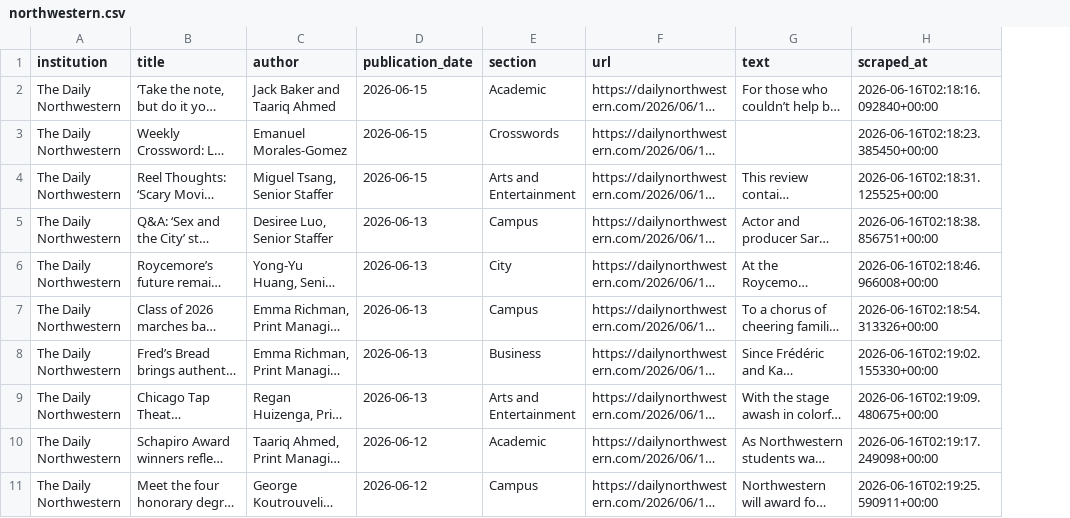
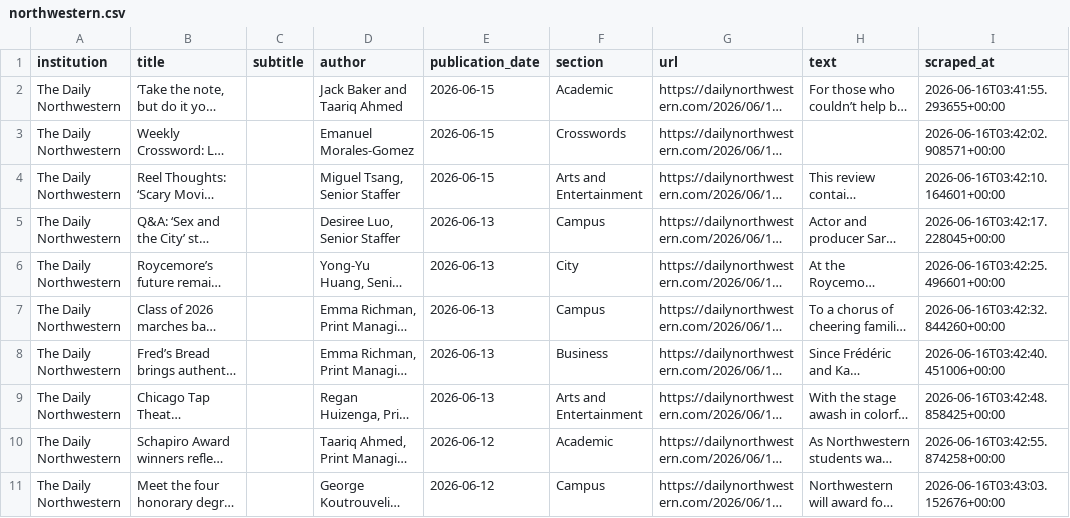
Before and after one commit to valentinasilva8/college-newspaper-scraper, a CSV file: output/northwestern.csv, drawn as a sheet; long unchanged cells end in …; addresses are those after the commit; the diff names each change by its address in the sheet, - before the commit and + after, or states it on an @@ line.

Commit message:
fix: uniform schema with subtitle field and accuracy pass for three sites
Add subtitle to Article schema (populated for Yale/Duke decks, empty for
Northwestern SNO excerpts). Fix Yale multi-author, per-section discovery,
shared find_long_date helper, and Duke section labeling. Document war
stories and verification in README/RECON.

```diff
--- a/output/northwestern.csv
+++ b/output/northwestern.csv
+column C (subtitle), empty
-I2 (scraped_at): 2026-06-16T02:18:16.092840+00:00
+I2 (scraped_at): 2026-06-16T03:41:55.293655+00:00
-I3 (scraped_at): 2026-06-16T02:18:23.385450+00:00
+I3 (scraped_at): 2026-06-16T03:42:02.908571+00:00
-I4 (scraped_at): 2026-06-16T02:18:31.125525+00:00
+I4 (scraped_at): 2026-06-16T03:42:10.164601+00:00
-I5 (scraped_at): 2026-06-16T02:18:38.856751+00:00
+I5 (scraped_at): 2026-06-16T03:42:17.228045+00:00
-I6 (scraped_at): 2026-06-16T02:18:46.966008+00:00
+I6 (scraped_at): 2026-06-16T03:42:25.496601+00:00
-I7 (scraped_at): 2026-06-16T02:18:54.313326+00:00
+I7 (scraped_at): 2026-06-16T03:42:32.844260+00:00
-I8 (scraped_at): 2026-06-16T02:19:02.155330+00:00
+I8 (scraped_at): 2026-06-16T03:42:40.451006+00:00
-I9 (scraped_at): 2026-06-16T02:19:09.480675+00:00
+I9 (scraped_at): 2026-06-16T03:42:48.858425+00:00
-I10 (scraped_at): 2026-06-16T02:19:17.249098+00:00
+I10 (scraped_at): 2026-06-16T03:42:55.874258+00:00
-I11 (scraped_at): 2026-06-16T02:19:25.590911+00:00
+I11 (scraped_at): 2026-06-16T03:43:03.152676+00:00
```
Also changed, not shown: 7 other files.
